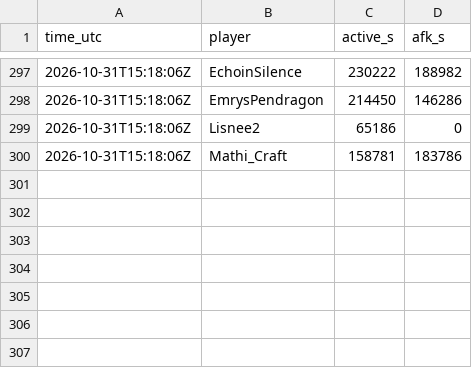
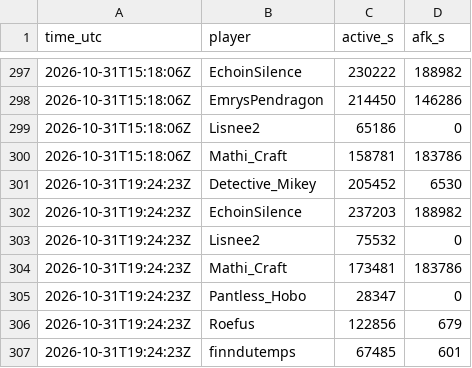
Before and after one commit to mathijsboogaert/Voxel, a CSV file: docs/data/afk-history.csv, drawn as a sheet; only a part is shown, gaps mark what is left out.

```diff
--- a/docs/data/afk-history.csv
+++ b/docs/data/afk-history.csv
@@ -300 +300,8 @@ time_utc,player,active_s,afk_s
 2026-10-31T15:18:06Z,Mathi_Craft,158781,183786
+2026-10-31T19:24:23Z,Detective_Mikey,205452,6530
+2026-10-31T19:24:23Z,EchoinSilence,237203,188982
+2026-10-31T19:24:23Z,Lisnee2,75532,0
+2026-10-31T19:24:23Z,Mathi_Craft,173481,183786
+2026-10-31T19:24:23Z,Pantless_Hobo,28347,0
+2026-10-31T19:24:23Z,Roefus,122856,679
+2026-10-31T19:24:23Z,finndutemps,67485,601
```
Also changed, not shown: docs/data/voxel-hourly.csv, docs/data/voxel-sessions.csv, 4 other files.
